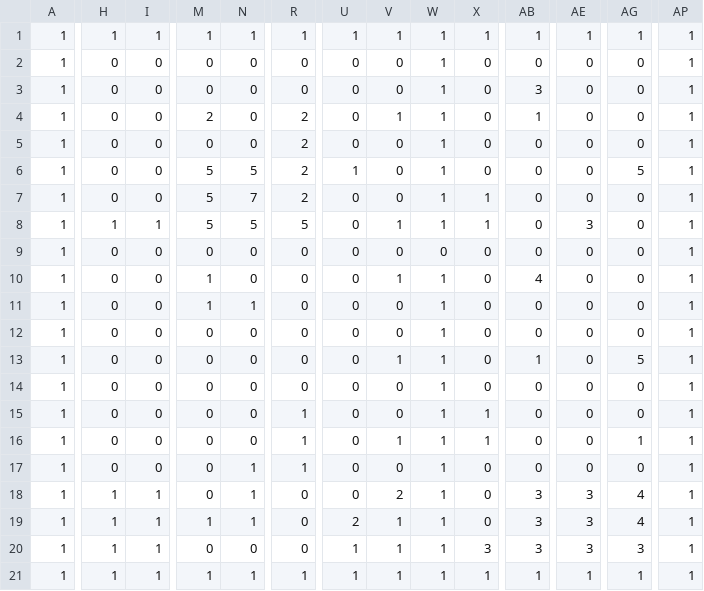
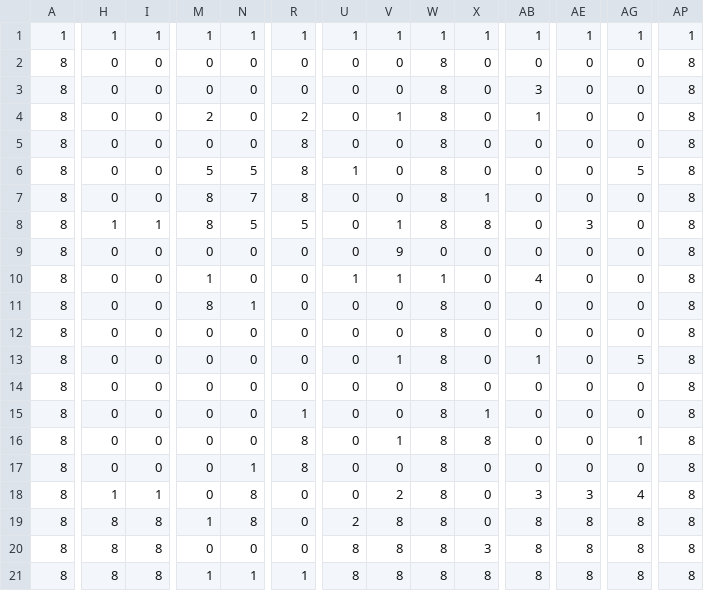
Before and after one commit to Nilscar/UIP2_game, a CSV file: TheGame2/data/blocks/blockMapPelle.csv, drawn as a sheet; only a part is shown, gaps mark what is left out; removed rows and columns are numbered as before the commit, all else as after; rows hold the shown columns only; the diff covers the shown part only; the diff names each change by its address in the sheet, - before the commit and + after, or states it on an @@ line.

```diff
--- a/TheGame2/data/blocks/blockMapPelle.csv
+++ b/TheGame2/data/blocks/blockMapPelle.csv
-A2:A20: 1
+A2:A20: 8
-W2:W8: 1
+W2:W8: 8
-AP2:AP20: 1
+AP2:AP20: 8
-R5:R7: 2
+R5:R7: 8
-M7:M8: 5
+M7:M8: 8
-X8: 1
+X8: 8
-V9: 0
+V9: 9
-U10: 0
+U10: 1
-M11: 1
+M11: 8
-W11:W20: 1
+W11:W20: 8
-R16:R17: 1
+R16:R17: 8
-X16: 1
+X16: 8
-N18:N19: 1
+N18:N19: 8
-H19:H20: 1
+H19:H20: 8
-I19:I20: 1
+I19:I20: 8
-V19:V20: 1
+V19:V20: 8
-AB19:AB20: 3
+AB19:AB20: 8
-AE19:AE20: 3
+AE19:AE20: 8
-AG19: 4
+AG19: 8
-U20: 1
+U20: 8
-AG20: 3
+AG20: 8
-row 21: 1 | 1 | 1 | 1 | 1 | 1 | 1 | 1 | 1 | 1 | 1 | 1 | 1 | 1
+row 21: 8 | 8 | 8 | 1 | 1 | 1 | 8 | 8 | 8 | 8 | 8 | 8 | 8 | 8
```
Also changed, not shown: 6 edited cells elsewhere in this file, 22 other files.
